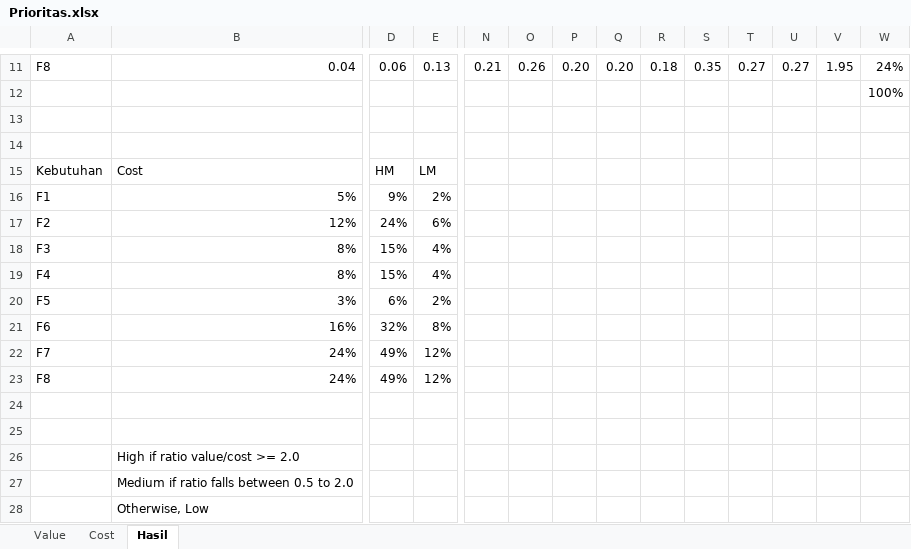
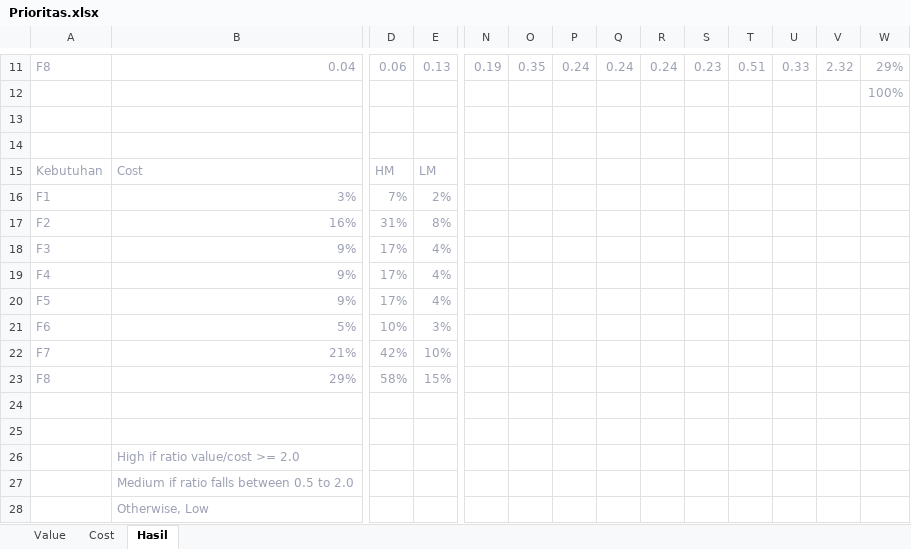
Before and after one commit to catehulu/fp-rk-c-2020, an Excel workbook: Prioritas.xlsx, sheet Hasil, drawn as a sheet; only a part is shown, gaps mark what is left out; values as stored, in another font and other column widths than the file's, no borders; charts and pictures not drawn; the diff covers the shown part only; the diff names each change by its address in the sheet, - before the commit and + after, or states it on an @@ line.

```diff
--- a/Prioritas.xlsx (sheet Hasil)
+++ b/Prioritas.xlsx (sheet Hasil)
-A11:E11 text colour: black
+A11:E11 text colour: #9DA1B4
-N11:W11 text colour: black
+N11:W11 text colour: #9DA1B4
-N11: 0.21
+N11: 0.19
-O11: 0.26
+O11: 0.35
-P11: 0.20
+P11: 0.24
-Q11: 0.20
+Q11: 0.24
-R11: 0.18
+R11: 0.24
-S11: 0.35
+S11: 0.23
-T11: 0.27
+T11: 0.51
-U11: 0.27
+U11: 0.33
-V11: 1.95
+V11: 2.32
-W11: 24%
+W11: 29%
-W12 text colour: black
+W12 text colour: #9DA1B4
-A15:E23 text colour: black
+A15:E23 text colour: #9DA1B4
-B16: 5%
+B16: 3%
-D16: 9%
+D16: 7%
-B17: 12%
+B17: 16%
-D17: 24%
+D17: 31%
-E17: 6%
+E17: 8%
-B18:B19: 8%
+B18:B19: 9%
-D18:D19: 15%
+D18:D19: 17%
-B20: 3%
+B20: 9%
-D20: 6%
+D20: 17%
-E20: 2%
+E20: 4%
-B21: 16%
+B21: 5%
-D21: 32%
+D21: 10%
-E21: 8%
+E21: 3%
-B22: 24%
+B22: 21%
-D22: 49%
+D22: 42%
-E22: 12%
+E22: 10%
-B23: 24%
+B23: 29%
-D23: 49%
+D23: 58%
-E23: 12%
+E23: 15%
-B26:B28 text colour: black
+B26:B28 text colour: #9DA1B4
```
Also changed, not shown: 69 edited cells and cell formats elsewhere in this sheet, sheet Cost, sheet Value, charts or pictures.
